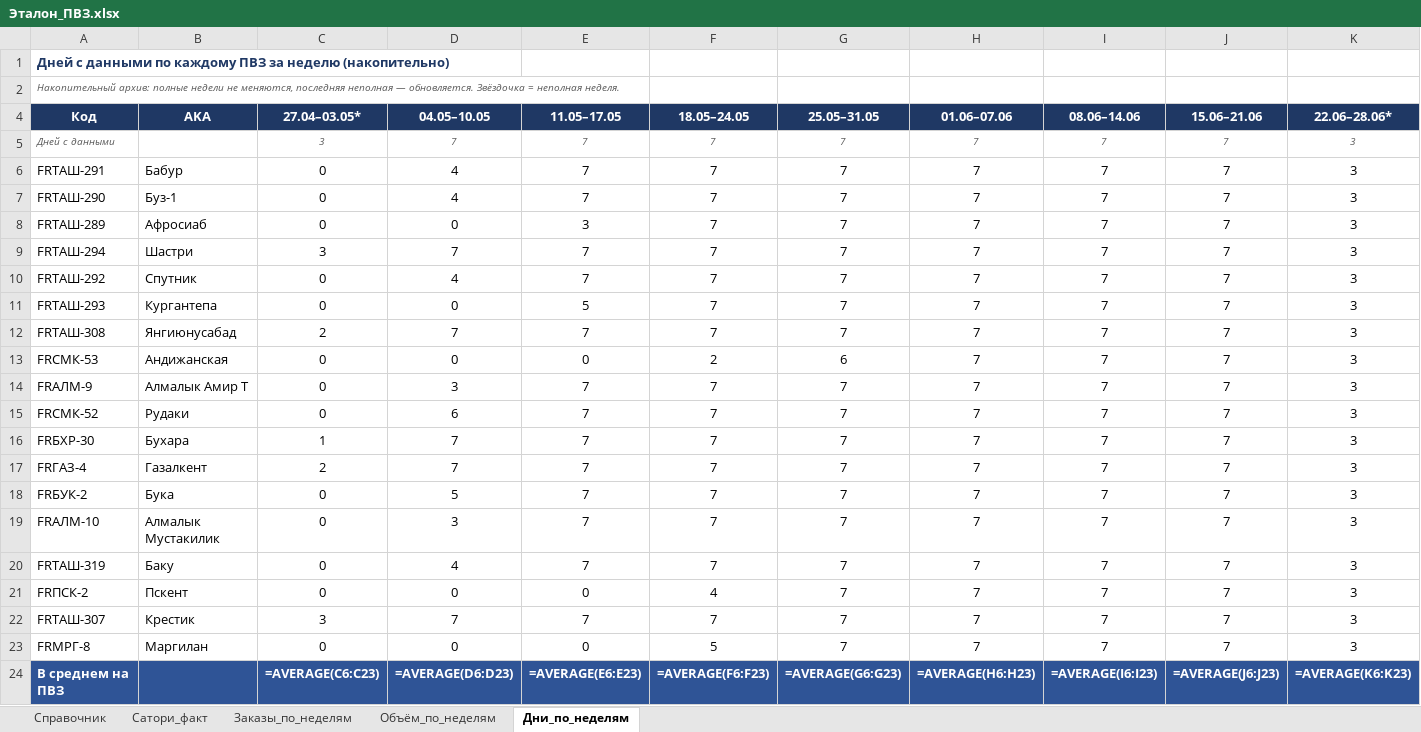
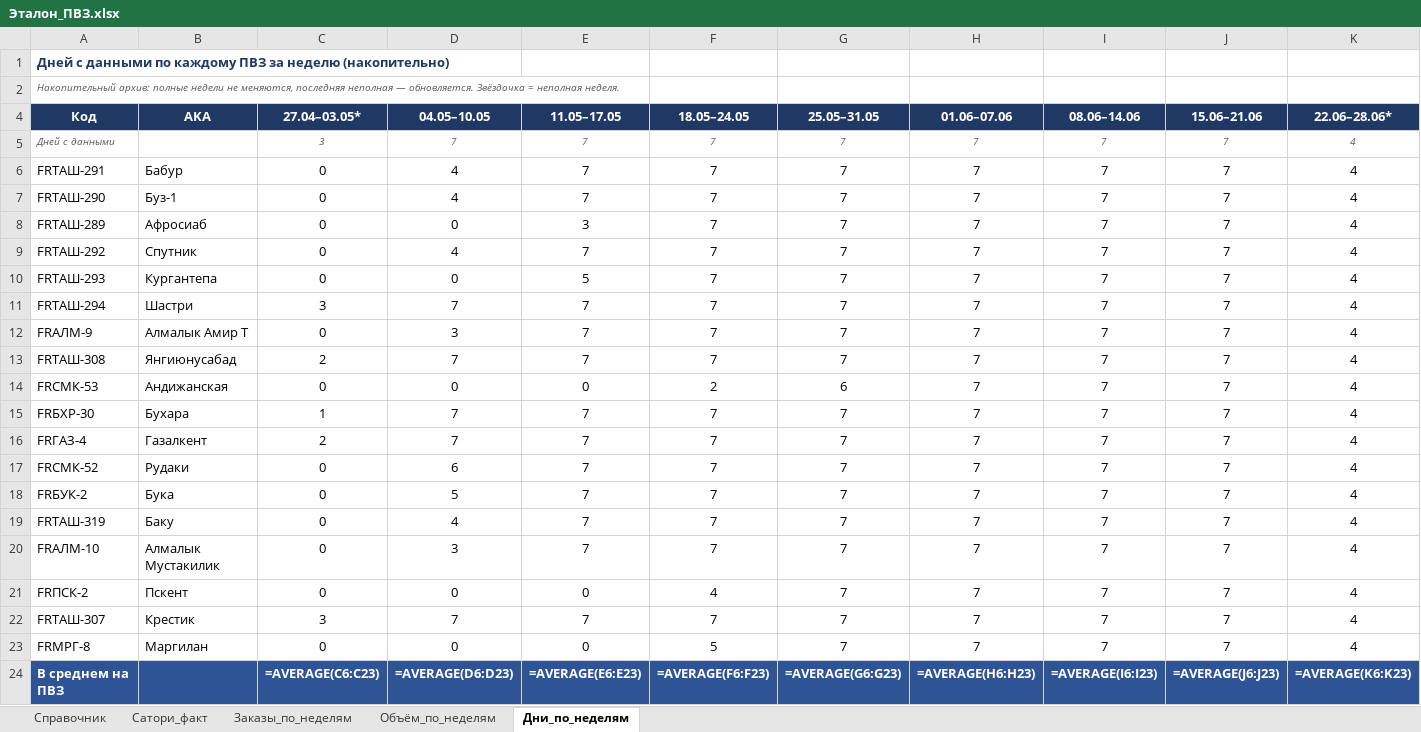
Before and after one commit to MyDarling1/Project-X, an Excel workbook: Эталон_ПВЗ.xlsx, sheet Дни_по_неделям, drawn as a sheet; values as stored, in another font and other column widths than the file's, no borders; formulas without a stored value are shown as written; removed rows and columns are numbered as before the commit, all else as after; the diff names each change by its address in the sheet, - before the commit and + after, or states it on an @@ line.

```diff
--- a/Эталон_ПВЗ.xlsx (sheet Дни_по_неделям)
+++ b/Эталон_ПВЗ.xlsx (sheet Дни_по_неделям)
-K5:K8 (22.06–28.06*): 3
+K5:K8 (22.06–28.06*): 4
-row 9: FRТАШ-294 | Шастри | 3 | 7 | 7 | 7 | 7 | 7 | 7 | 7 | 3
-K9:K10 (22.06–28.06*): 3
+K9:K10 (22.06–28.06*): 4
+row 11: FRТАШ-294 | Шастри | 3 | 7 | 7 | 7 | 7 | 7 | 7 | 7 | 4
+row 12: FRАЛМ-9 | Алмалык Амир Т | 0 | 3 | 7 | 7 | 7 | 7 | 7 | 7 | 4
-K13:K14 (22.06–28.06*): 3
+K13:K14 (22.06–28.06*): 4
-row 14: FRАЛМ-9 | Алмалык Амир Т | 0 | 3 | 7 | 7 | 7 | 7 | 7 | 7 | 3
-row 15: FRСМК-52 | Рудаки | 0 | 6 | 7 | 7 | 7 | 7 | 7 | 7 | 3
-K15:K16 (22.06–28.06*): 3
+K15:K16 (22.06–28.06*): 4
+row 17: FRСМК-52 | Рудаки | 0 | 6 | 7 | 7 | 7 | 7 | 7 | 7 | 4
-K18 (22.06–28.06*): 3
+K18 (22.06–28.06*): 4
-row 19: FRАЛМ-10 | Алмалык Мустакилик | 0 | 3 | 7 | 7 | 7 | 7 | 7 | 7 | 3
-K19 (22.06–28.06*): 3
+K19 (22.06–28.06*): 4
+row 20: FRАЛМ-10 | Алмалык Мустакилик | 0 | 3 | 7 | 7 | 7 | 7 | 7 | 7 | 4
-K21:K23 (22.06–28.06*): 3
+K21:K23 (22.06–28.06*): 4
```
Also changed, not shown: sheet Заказы_по_неделям, sheet Объём_по_неделям, 1 other file.
